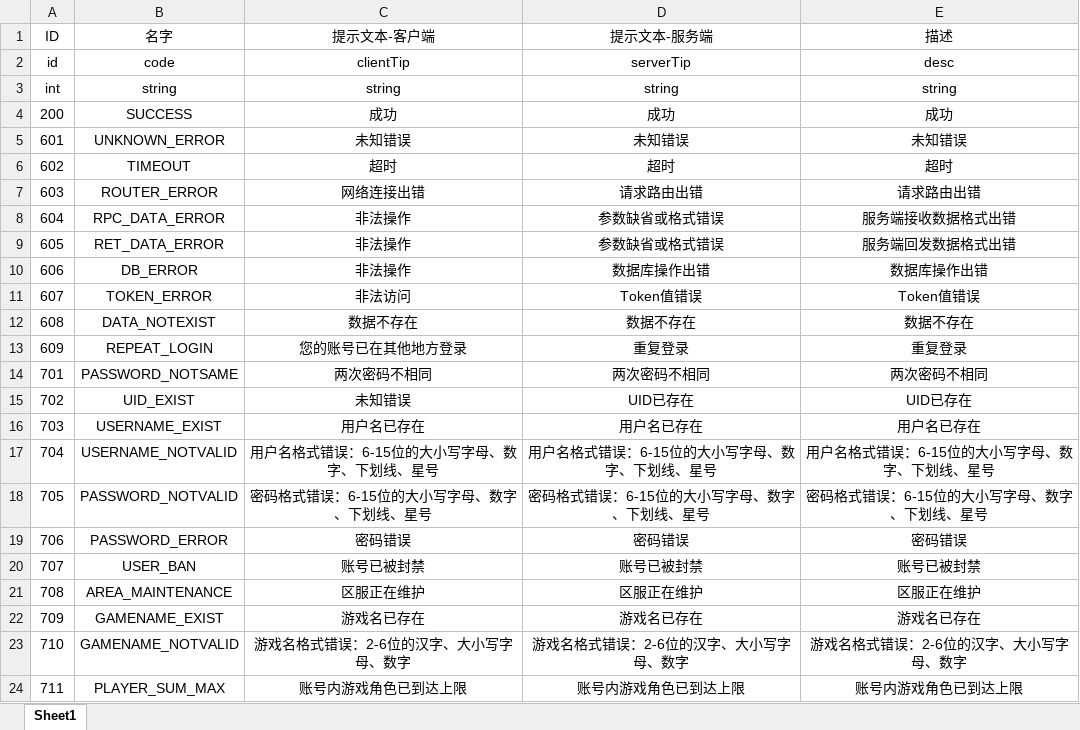
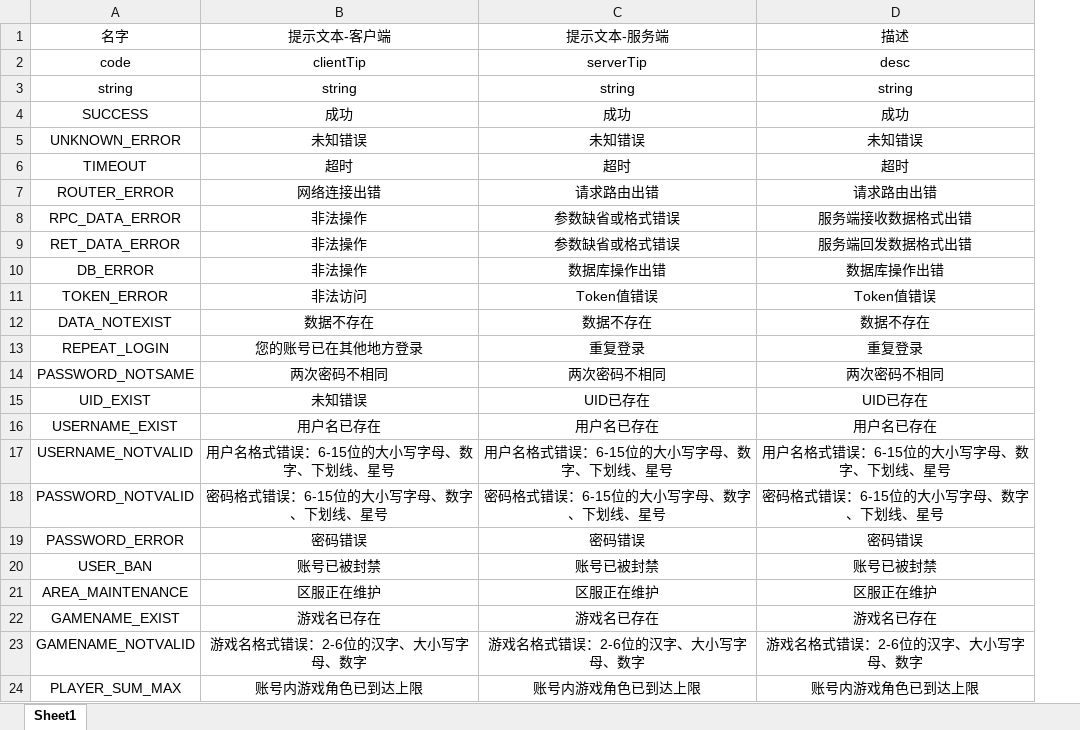
Before and after one commit to GrayGuardian/gcard-server, an Excel workbook: tool/template/error_info.xlsx, sheet Sheet1, drawn as a sheet; values as stored, in another font and other column widths than the file's, no borders; the diff names each change by its address in the sheet, - before the commit and + after, or states it on an @@ line.

```diff
--- a/tool/template/error_info.xlsx (sheet Sheet1)
+++ b/tool/template/error_info.xlsx (sheet Sheet1)
-column A (ID), rows 2-24: id | int | 200 | 601 | 602 | 603 | 604 | 605 | 606 | 607 | 608 | 609 | 701 | 702 | 703 | 704 | 705 | 706 | 707 | 708 | 709 | 710 | 711
```
Also changed, not shown: 25 other files.
